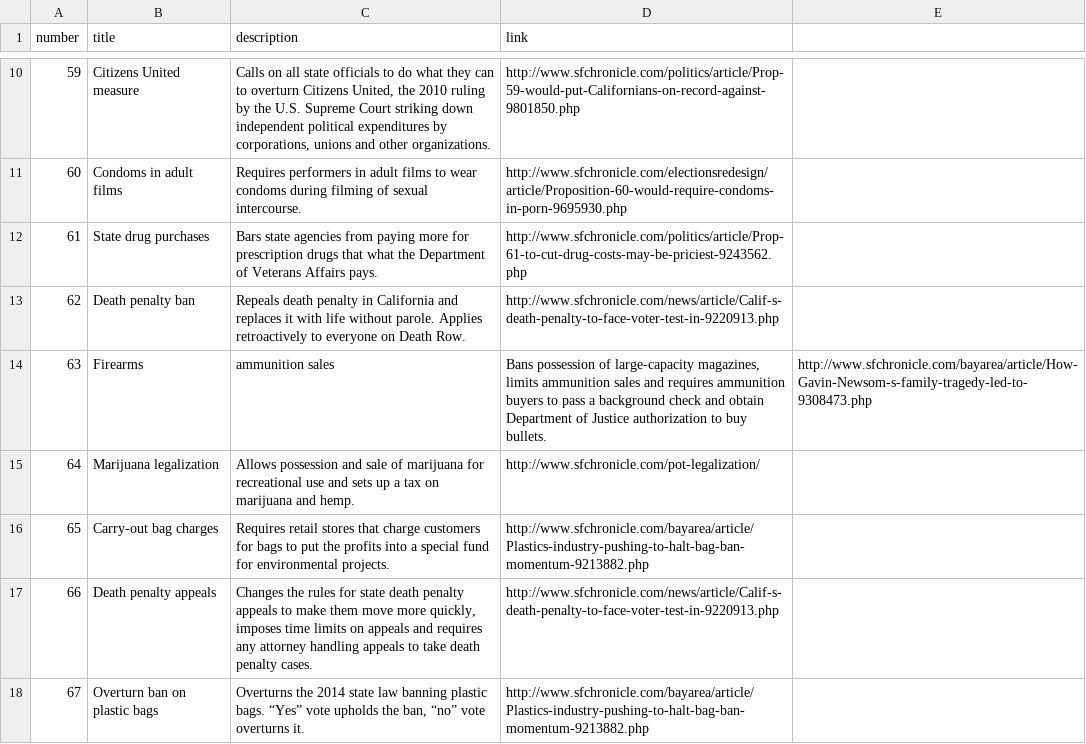
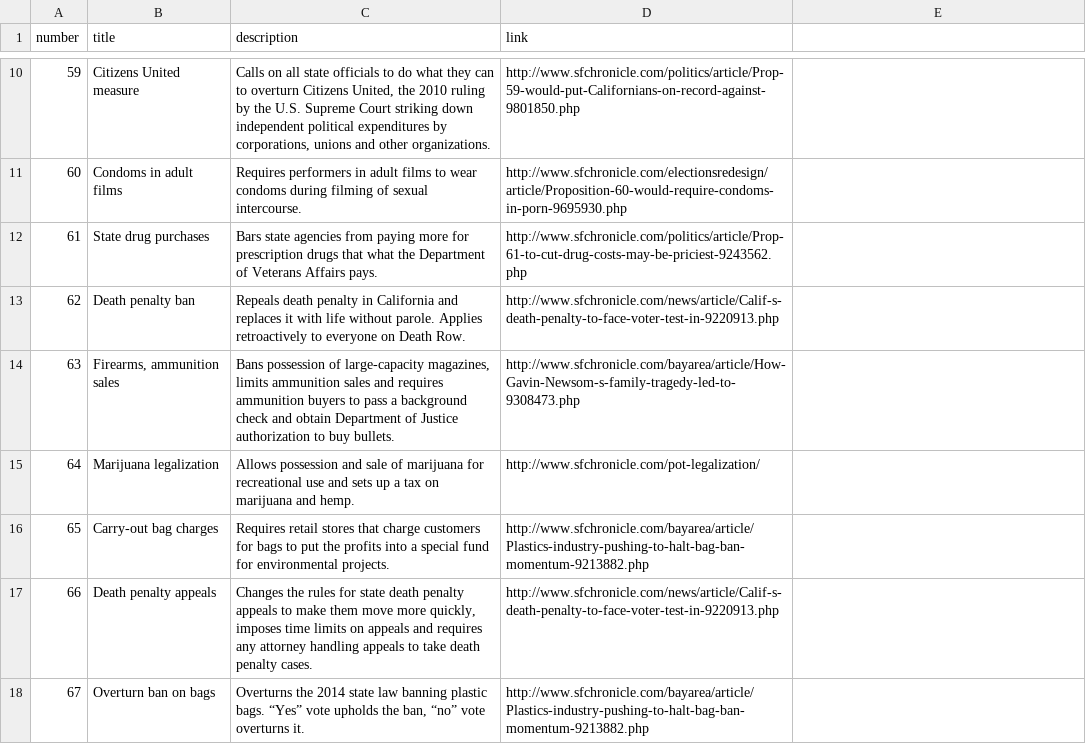
Before and after one commit to sfchronicle/election2016, a CSV file: data/StatePropositionsData.csv, drawn as a sheet; only a part is shown, gaps mark what is left out.

```diff
--- a/data/StatePropositionsData.csv
+++ b/data/StatePropositionsData.csv
@@ -13,3 +13,3 @@ number,title,description,link
 62,Death penalty ban,Repeals death penalty in California and replaces it with life without parole. Applies retroactively to everyone on Death Row.,http://www.sfchronicle.com/news/article/Calif-s-death-penalty-to-face-voter-test-in-9220913.php
-63,Firearms, ammunition sales,"Bans possession of large-capacity magazines, limits ammunition sales and requires ammunition buyers to pass a background check and obtain Department of Justice authorization to buy bullets.",http://www.sfchronicle.com/bayarea/article/How-Gavin-Newsom-s-family-tragedy-led-to-9308473.php
+63,"Firearms, ammunition sales","Bans possession of large-capacity magazines, limits ammunition sales and requires ammunition buyers to pass a background check and obtain Department of Justice authorization to buy bullets.",http://www.sfchronicle.com/bayarea/article/How-Gavin-Newsom-s-family-tragedy-led-to-9308473.php
 64,Marijuana legalization,Allows possession and sale of marijuana for recreational use and sets up a tax on marijuana and hemp.,http://www.sfchronicle.com/pot-legalization/
@@ -17,2 +17,2 @@ number,title,description,link
 66,Death penalty appeals,"Changes the rules for state death penalty appeals to make them move more quickly, imposes time limits on appeals and requires any attorney handling appeals to take death penalty cases.",http://www.sfchronicle.com/news/article/Calif-s-death-penalty-to-face-voter-test-in-9220913.php
-67,Overturn ban on plastic bags,"Overturns the 2014 state law banning plastic bags. “Yes” vote upholds the ban, “no” vote overturns it.",http://www.sfchronicle.com/bayarea/article/Plastics-industry-pushing-to-halt-bag-ban-momentum-9213882.php
+67,Overturn ban on bags,"Overturns the 2014 state law banning plastic bags. “Yes” vote upholds the ban, “no” vote overturns it.",http://www.sfchronicle.com/bayarea/article/Plastics-industry-pushing-to-halt-bag-ban-momentum-9213882.php
```
Also changed, not shown: 16 other files.
